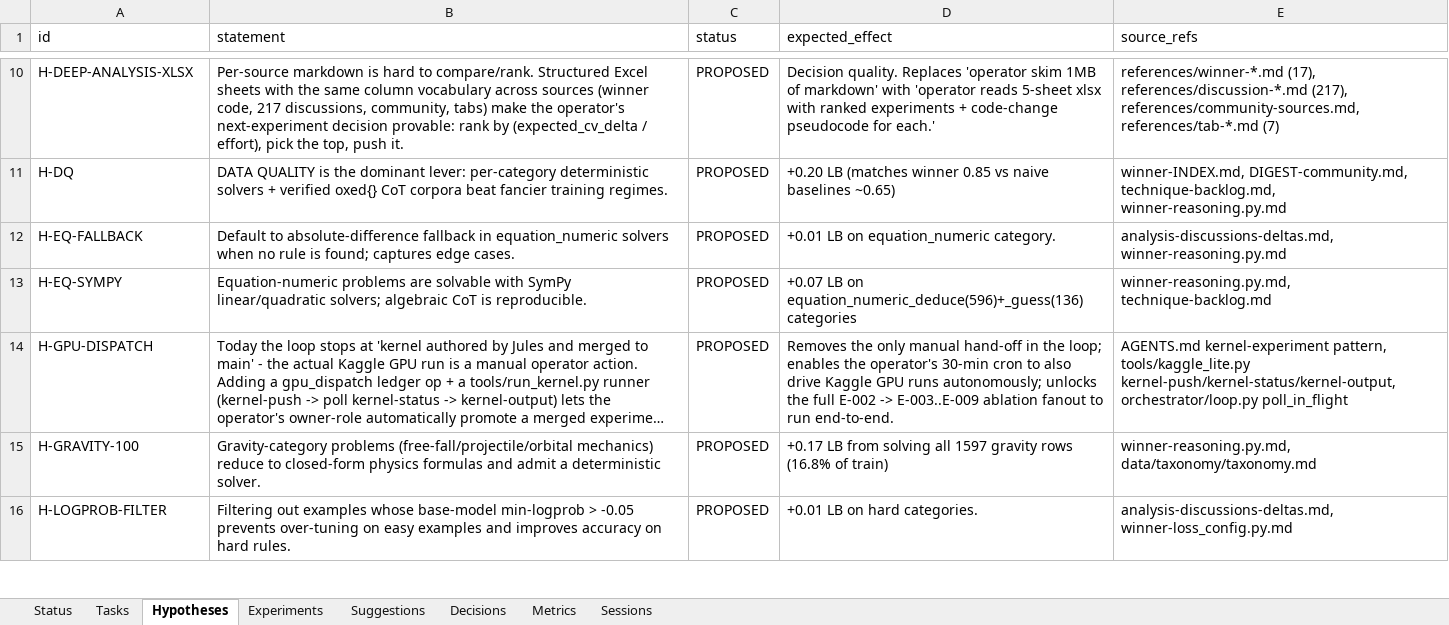
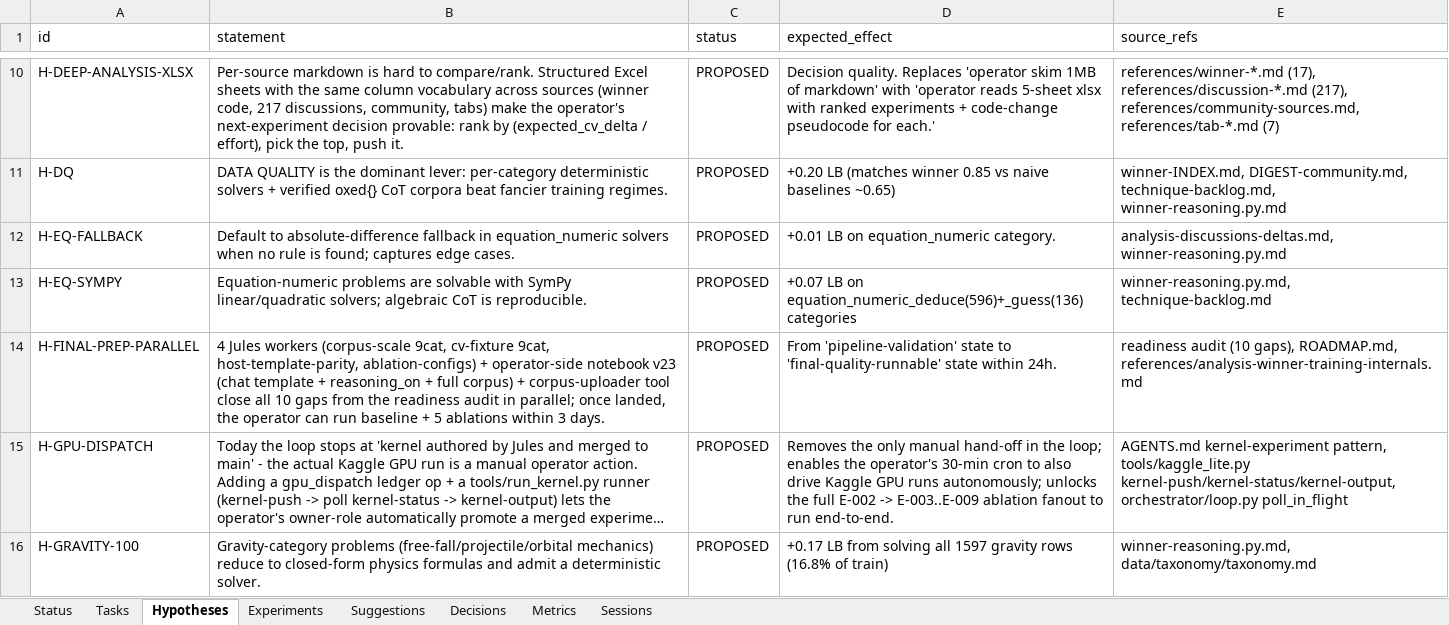
Before and after one commit to manojdadi56/Kaggle, an Excel workbook: state/dashboard.xlsx, sheet Hypotheses, drawn as a sheet; only a part is shown, gaps mark what is left out; the shorter side is filled out with more unchanged rows; long unchanged cells end in …; values as stored, in another font and other column widths than the file's, no borders; the diff names each change by its address in the sheet, - before the commit and + after, or states it on an @@ line.

```diff
--- a/state/dashboard.xlsx (sheet Hypotheses)
+++ b/state/dashboard.xlsx (sheet Hypotheses)
+row 14: H-FINAL-PREP-PARALLEL | 4 Jules workers (corpus-scale 9cat, cv-fixture 9cat, host-template-parity, ablation-configs) + operator-side notebook v23 (chat template + reasoning_on + full corpus) + corpus-uploader tool close all 10 gaps from the readiness audit in parallel; once landed, the operator can run baseline + 5 ablations within 3 days. | PROPOSED | From 'pipeline-validation' state to 'final-quality-runnable' state within 24h. | readiness audit (10 gaps), ROADMAP.md, references/analysis-winner-training-internals.md
```
Also changed, not shown: sheet Tasks, sheet Sessions, sheet Status, 1 other file.
